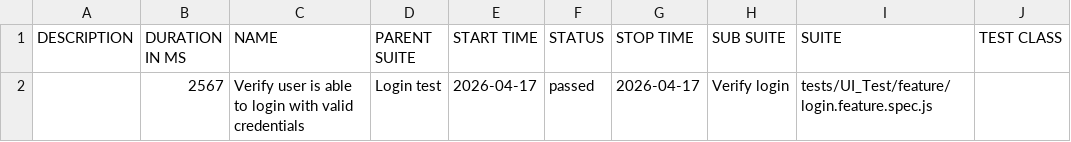
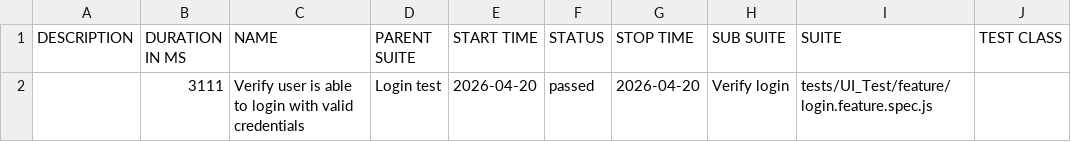
Before and after one commit to rakeshbg005/Playwright-bg, a CSV file: data/suites.csv, drawn as a sheet; only a part is shown; the diff names each change by its address in the sheet, - before the commit and + after, or states it on an @@ line.

```diff
--- a/data/suites.csv
+++ b/data/suites.csv
-B2 (DURATION IN MS): 2567
+B2 (DURATION IN MS): 3111
-E2 (START TIME): 2026-04-17
+E2 (START TIME): 2026-04-20
-G2 (STOP TIME): 2026-04-17
+G2 (STOP TIME): 2026-04-20
```
Also changed, not shown: 17 other files.
